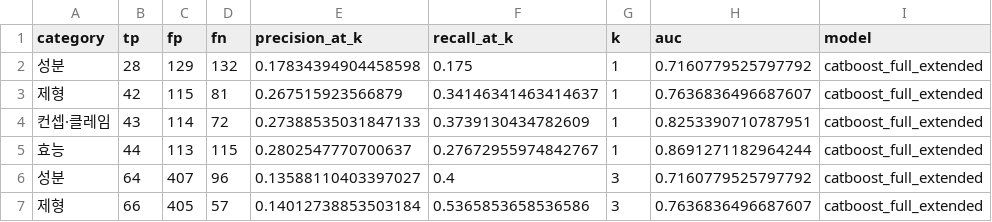
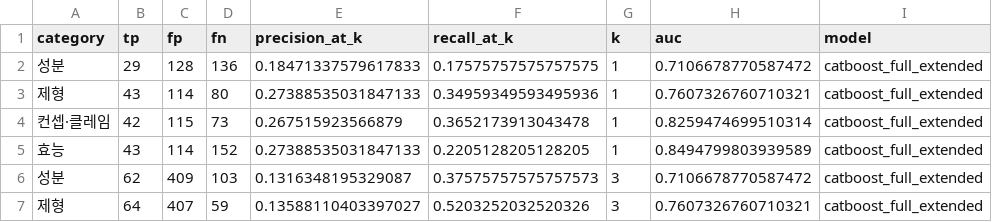
Before and after one commit to hyunj11/thesis, a CSV file: catboost_results.csv, drawn as a sheet; only a part is shown; the diff covers the shown part only.

```diff
--- a/catboost_results.csv
+++ b/catboost_results.csv
@@ -1,7 +1,7 @@
 category,tp,fp,fn,precision_at_k,recall_at_k,k,auc,model
-성분,28,129,132,0.17834394904458598,0.175,1,0.7160779525797792,catboost_full_extended
-제형,42,115,81,0.267515923566879,0.34146341463414637,1,0.7636836496687607,catboost_full_extended
-컨셉·클레임,43,114,72,0.27388535031847133,0.3739130434782609,1,0.8253390710787951,catboost_full_extended
-효능,44,113,115,0.2802547770700637,0.27672955974842767,1,0.8691271182964244,catboost_full_extended
-성분,64,407,96,0.13588110403397027,0.4,3,0.7160779525797792,catboost_full_extended
-제형,66,405,57,0.14012738853503184,0.5365853658536586,3,0.7636836496687607,catboost_full_extended
+성분,29,128,136,0.18471337579617833,0.17575757575757575,1,0.7106678770587472,catboost_full_extended
+제형,43,114,80,0.27388535031847133,0.34959349593495936,1,0.7607326760710321,catboost_full_extended
+컨셉·클레임,42,115,73,0.267515923566879,0.3652173913043478,1,0.8259474699510314,catboost_full_extended
+효능,43,114,152,0.27388535031847133,0.2205128205128205,1,0.8494799803939589,catboost_full_extended
+성분,62,409,103,0.1316348195329087,0.37575757575757573,3,0.7106678770587472,catboost_full_extended
+제형,64,407,59,0.13588110403397027,0.5203252032520326,3,0.7607326760710321,catboost_full_extended
```
Also changed, not shown: 36 edited cells elsewhere in this file, lag_crosscorr.csv, 3 other files.
